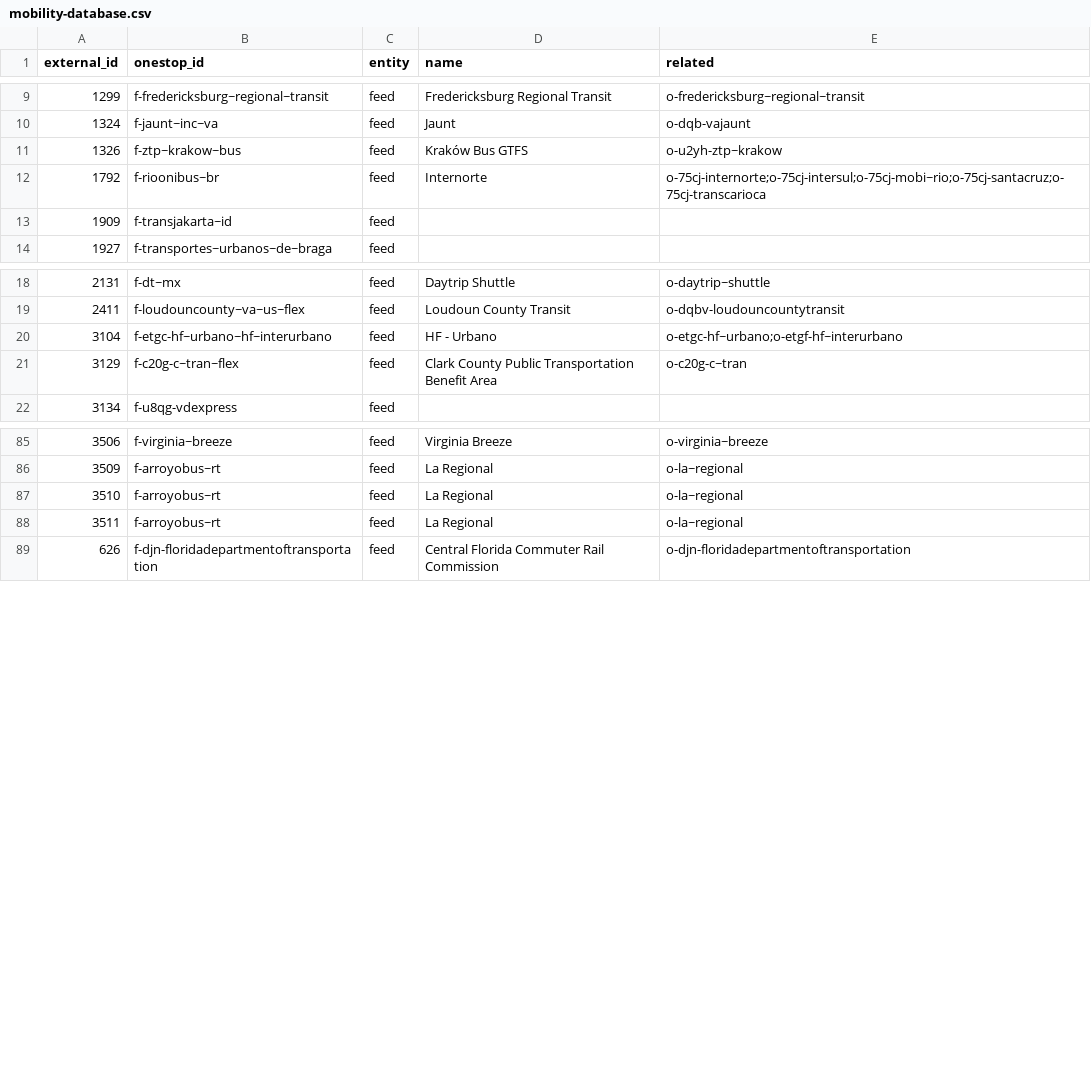
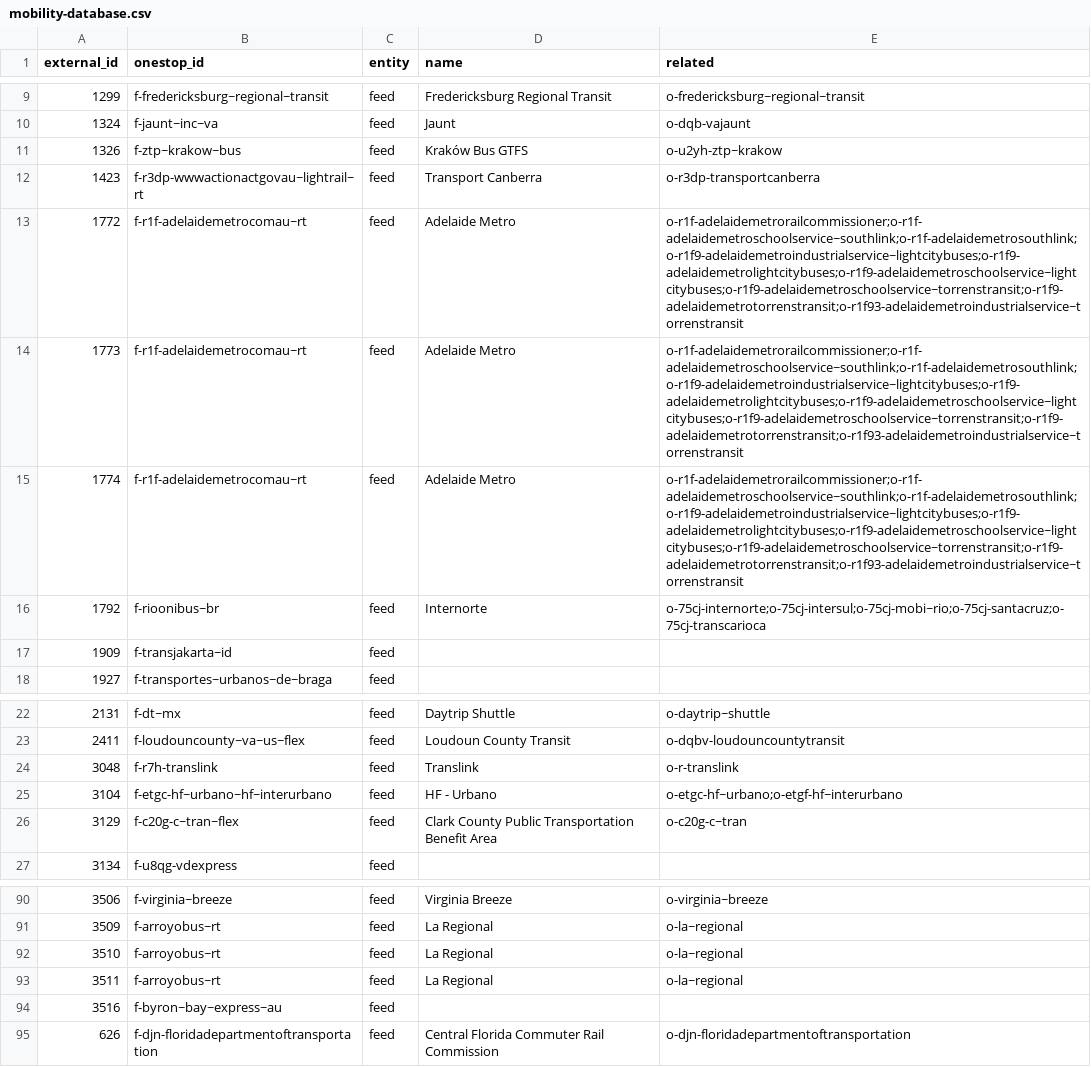
Before and after one commit to transitland/transitland-atlas, a CSV file: crosswalks/mobility-database.csv, drawn as a sheet; only a part is shown, gaps mark what is left out.

```diff
--- a/crosswalks/mobility-database.csv
+++ b/crosswalks/mobility-database.csv
@@ -11,2 +11,6 @@ external_id,onestop_id,entity,name,related
 1326,f-ztp~krakow~bus,feed,Kraków Bus GTFS,o-u2yh-ztp~krakow
+1423,f-r3dp-wwwactionactgovau~lightrail~rt,feed,Transport Canberra,o-r3dp-transportcanberra
+1772,f-r1f-adelaidemetrocomau~rt,feed,Adelaide Metro,o-r1f-adelaidemetrorailcommissioner;o-r1f-adelaidemetroschoolservice~southlink;o-r1f-adelaidemetrosouthlink;o-r1f9-adelaidemetroindustrialservice~lightcitybuses;o-r1f9-adelaidemetrolightcitybuses;o-r1f9-adelaidemetroschoolservice~lightcitybuses;o-r1f9-adelaidemetroschoolservice~torrenstransit;o-r1f9-adelaidemetrotorrenstransit;o-r1f93-adelaidemetroindustrialservice~torrenstransit
+1773,f-r1f-adelaidemetrocomau~rt,feed,Adelaide Metro,o-r1f-adelaidemetrorailcommissioner;o-r1f-adelaidemetroschoolservice~southlink;o-r1f-adelaidemetrosouthlink;o-r1f9-adelaidemetroindustrialservice~lightcitybuses;o-r1f9-adelaidemetrolightcitybuses;o-r1f9-adelaidemetroschoolservice~lightcitybuses;o-r1f9-adelaidemetroschoolservice~torrenstransit;o-r1f9-adelaidemetrotorrenstransit;o-r1f93-adelaidemetroindustrialservice~torrenstransit
+1774,f-r1f-adelaidemetrocomau~rt,feed,Adelaide Metro,o-r1f-adelaidemetrorailcommissioner;o-r1f-adelaidemetroschoolservice~southlink;o-r1f-adelaidemetrosouthlink;o-r1f9-adelaidemetroindustrialservice~lightcitybuses;o-r1f9-adelaidemetrolightcitybuses;o-r1f9-adelaidemetroschoolservice~lightcitybuses;o-r1f9-adelaidemetroschoolservice~torrenstransit;o-r1f9-adelaidemetrotorrenstransit;o-r1f93-adelaidemetroindustrialservice~torrenstransit
 1792,f-rioonibus~br,feed,Internorte,o-75cj-internorte;o-75cj-intersul;o-75cj-mobi~rio;o-75cj-santacruz;o-75cj-transcarioca
@@ -19,2 +23,3 @@ external_id,onestop_id,entity,name,related
 2411,f-loudouncounty~va~us~flex,feed,Loudoun County Transit,o-dqbv-loudouncountytransit
+3048,f-r7h-translink,feed,Translink,o-r-translink
 3104,f-etgc-hf~urbano~hf~interurbano,feed,HF - Urbano,o-etgc-hf~urbano;o-etgf-hf~interurbano
@@ -88,2 +93,3 @@ external_id,onestop_id,entity,name,related
 3511,f-arroyobus~rt,feed,La Regional,o-la~regional
+3516,f-byron~bay~express~au,feed,,
 626,f-djn-floridadepartmentoftransportation,feed,Central Florida Commuter Rail Commission,o-djn-floridadepartmentoftransportation
```
Also changed, not shown: crosswalks/calitp-dataset.csv, crosswalks/calitp-organization.csv, 3 other files.
